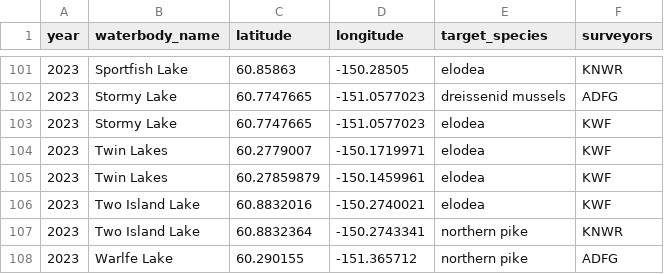
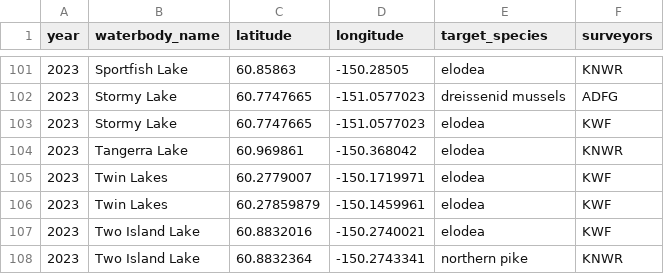
Before and after one commit to Kenai-NWR-bio/AISschedule, a CSV file: data/raw_data/planning_data/survey_schedule.csv, drawn as a sheet; only a part is shown, gaps mark what is left out; the shorter side is filled out with more unchanged rows; the diff names each change by its address in the sheet, - before the commit and + after, or states it on an @@ line.

Commit message:
Add Tangerra Lake

```diff
--- a/data/raw_data/planning_data/survey_schedule.csv
+++ b/data/raw_data/planning_data/survey_schedule.csv
+row 104: 2023 | Tangerra Lake | 60.969861 | -150.368042 | elodea | KNWR
```
Also changed, not shown: 1 other file.
